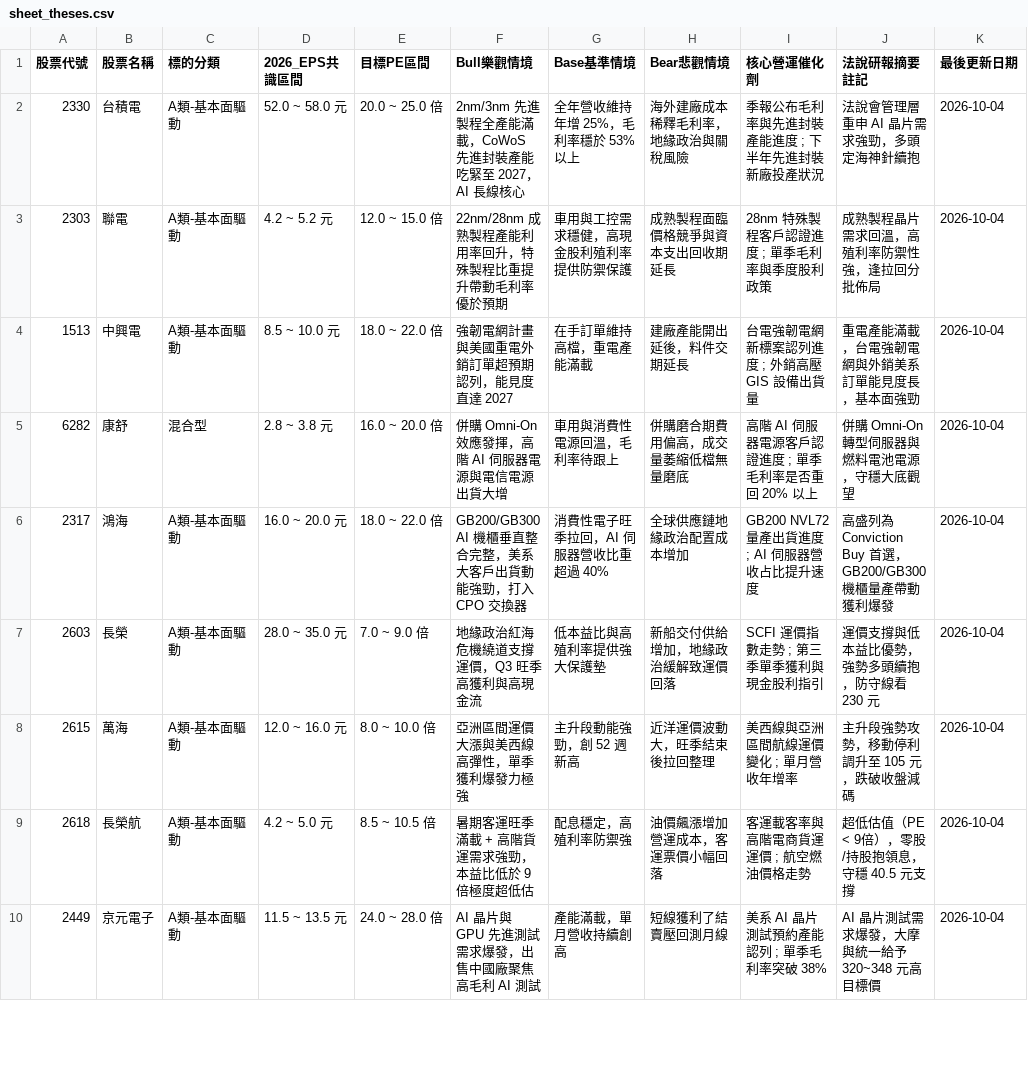
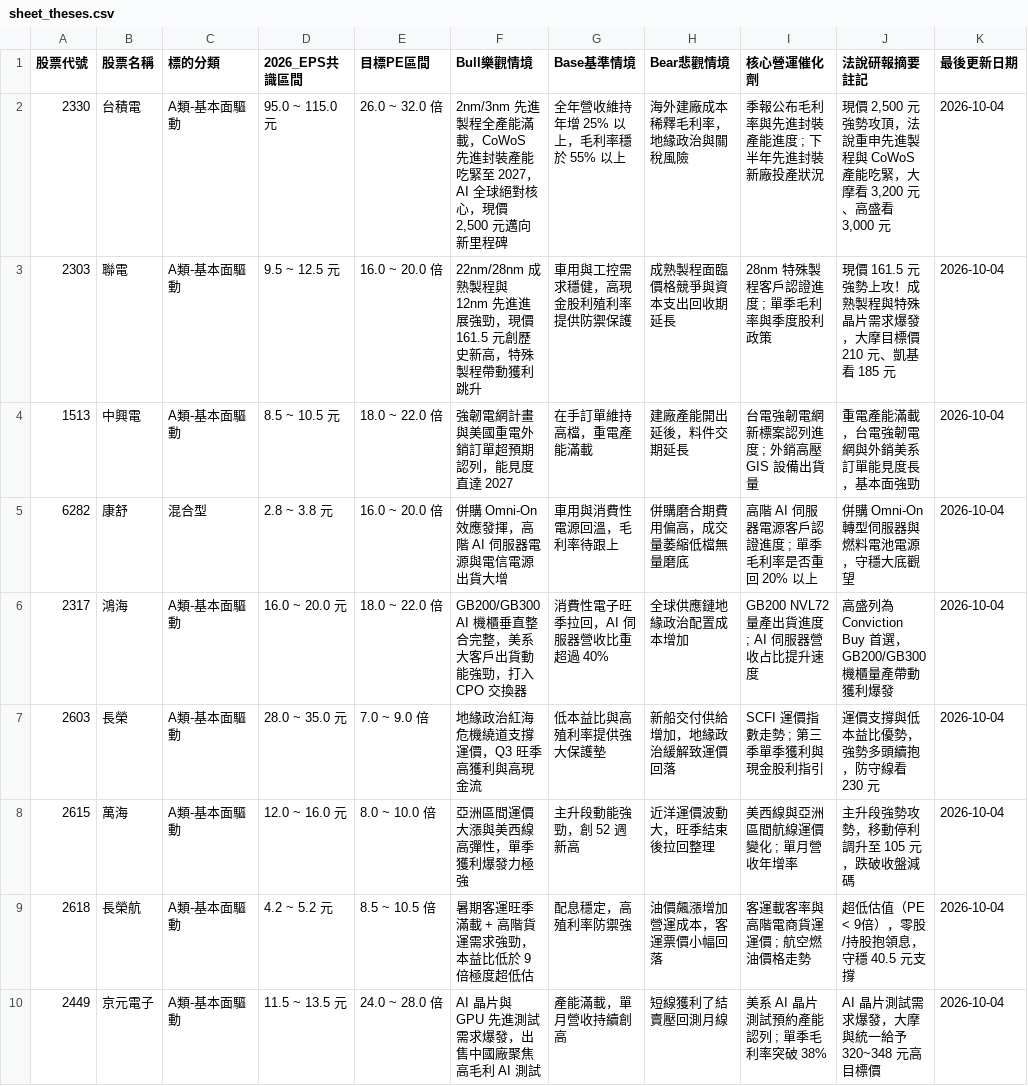
Before and after one commit to Jou-chiang/stock-dashboard, a CSV file: sheet_theses.csv, drawn as a sheet; only a part is shown; the diff covers the shown part only.

Commit message:
fix(data): Align 台積電(2330) and 聯電(2303) EPS/PE with 2500元 and 161.5元 live stock prices

```diff
--- a/sheet_theses.csv
+++ b/sheet_theses.csv
@@ -1,5 +1,5 @@
 股票代號,股票名稱,標的分類,2026_EPS共識區間,目標PE區間,Bull樂觀情境,Base基準情境,Bear悲觀情境,核心營運催化劑,法說研報摘要註記,最後更新日期
-2330,台積電,A類-基本面驅動,52.0 ~ 58.0 元,20.0 ~ 25.0 倍,2nm/3nm 先進製程全產能滿載，CoWoS 先進封裝產能吃緊至 2027，AI 長線核心,全年營收維持年增 25%，毛利率穩於 53% 以上,海外建廠成本稀釋毛利率，地緣政治與關稅風險,季報公布毛利率與先進封裝產能進度 ; 下半年先進封裝新廠投產狀況,法說會管理層重申 AI 晶片需求強勁，多頭定海神針續抱,2026-10-04
-2303,聯電,A類-基本面驅動,4.2 ~ 5.2 元,12.0 ~ 15.0 倍,22nm/28nm 成熟製程產能利用率回升，特殊製程比重提升帶動毛利率優於預期,車用與工控需求穩健，高現金股利殖利率提供防禦保護,成熟製程面臨價格競爭與資本支出回收期延長,28nm 特殊製程客戶認證進度 ; 單季毛利率與季度股利政策,成熟製程晶片需求回溫，高殖利率防禦性強，逢拉回分批佈局,2026-10-04
-1513,中興電,A類-基本面驅動,8.5 ~ 10.0 元,18.0 ~ 22.0 倍,強韌電網計畫與美國重電外銷訂單超預期認列，能見度直達 2027,在手訂單維持高檔，重電產能滿載,建廠產能開出延後，料件交期延長,台電強韌電網新標案認列進度 ; 外銷高壓 GIS 設備出貨量,重電產能滿載，台電強韌電網與外銷美系訂單能見度長，基本面強勁,2026-10-04
+2330,台積電,A類-基本面驅動,95.0 ~ 115.0 元,26.0 ~ 32.0 倍,"2nm/3nm 先進製程全產能滿載，CoWoS 先進封裝產能吃緊至 2027，AI 全球絕對核心，現價 2,500 元邁向新里程碑",全年營收維持年增 25% 以上，毛利率穩於 55% 以上,海外建廠成本稀釋毛利率，地緣政治與關稅風險,季報公布毛利率與先進封裝產能進度 ; 下半年先進封裝新廠投產狀況,"現價 2,500 元強勢攻頂，法說重申先進製程與 CoWoS 產能吃緊，大摩看 3,200 元、高盛看 3,000 元",2026-10-04
+2303,聯電,A類-基本面驅動,9.5 ~ 12.5 元,16.0 ~ 20.0 倍,22nm/28nm 成熟製程與 12nm 先進進展強勁，現價 161.5 元創歷史新高，特殊製程帶動獲利跳升,車用與工控需求穩健，高現金股利殖利率提供防禦保護,成熟製程面臨價格競爭與資本支出回收期延長,28nm 特殊製程客戶認證進度 ; 單季毛利率與季度股利政策,現價 161.5 元強勢上攻！成熟製程與特殊晶片需求爆發，大摩目標價 210 元、凱基看 185 元,2026-10-04
+1513,中興電,A類-基本面驅動,8.5 ~ 10.5 元,18.0 ~ 22.0 倍,強韌電網計畫與美國重電外銷訂單超預期認列，能見度直達 2027,在手訂單維持高檔，重電產能滿載,建廠產能開出延後，料件交期延長,台電強韌電網新標案認列進度 ; 外銷高壓 GIS 設備出貨量,重電產能滿載，台電強韌電網與外銷美系訂單能見度長，基本面強勁,2026-10-04
 6282,康舒,混合型,2.8 ~ 3.8 元,16.0 ~ 20.0 倍,併購 Omni-On 效應發揮，高階 AI 伺服器電源與電信電源出貨大增,車用與消費性電源回溫，毛利率待跟上,併購磨合期費用偏高，成交量萎縮低檔無量磨底,高階 AI 伺服器電源客戶認證進度 ; 單季毛利率是否重回 20% 以上,併購 Omni-On 轉型伺服器與燃料電池電源，守穩大底觀望,2026-10-04
@@ -8,3 +8,3 @@
 2615,萬海,A類-基本面驅動,12.0 ~ 16.0 元,8.0 ~ 10.0 倍,亞洲區間運價大漲與美西線高彈性，單季獲利爆發力極強,主升段動能強勁，創 52 週新高,近洋運價波動大，旺季結束後拉回整理,美西線與亞洲區間航線運價變化 ; 單月營收年增率,主升段強勢攻勢，移動停利調升至 105 元，跌破收盤減碼,2026-10-04
-2618,長榮航,A類-基本面驅動,4.2 ~ 5.0 元,8.5 ~ 10.5 倍,暑期客運旺季滿載 + 高階貨運需求強勁，本益比低於 9 倍極度超低估,配息穩定，高殖利率防禦強,油價飆漲增加營運成本，客運票價小幅回落,客運載客率與高階電商貨運運價 ; 航空燃油價格走勢,超低估值（PE < 9倍），零股/持股抱領息，守穩 40.5 元支撐,2026-10-04
+2618,長榮航,A類-基本面驅動,4.2 ~ 5.2 元,8.5 ~ 10.5 倍,暑期客運旺季滿載 + 高階貨運需求強勁，本益比低於 9 倍極度超低估,配息穩定，高殖利率防禦強,油價飆漲增加營運成本，客運票價小幅回落,客運載客率與高階電商貨運運價 ; 航空燃油價格走勢,超低估值（PE < 9倍），零股/持股抱領息，守穩 40.5 元支撐,2026-10-04
 2449,京元電子,A類-基本面驅動,11.5 ~ 13.5 元,24.0 ~ 28.0 倍,AI 晶片與 GPU 先進測試需求爆發，出售中國廠聚焦高毛利 AI 測試,產能滿載，單月營收持續創高,短線獲利了結賣壓回測月線,美系 AI 晶片測試預約產能認列 ; 單季毛利率突破 38%,AI 晶片測試需求爆發，大摩與統一給予 320~348 元高目標價,2026-10-04
```
Also changed, not shown: 7 edited cells elsewhere in this file, 1 other file.
